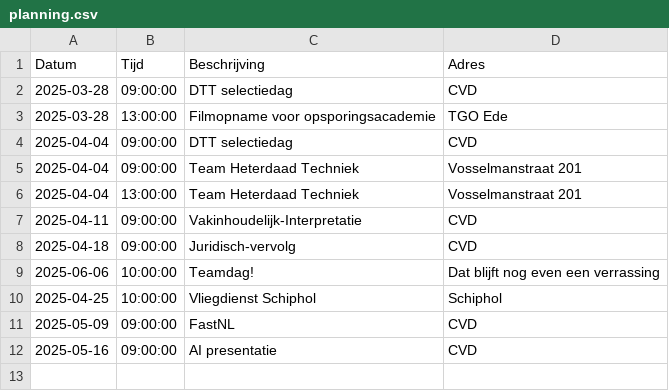
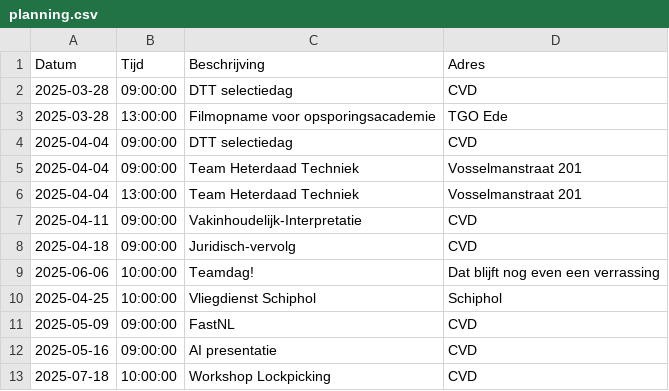
Before and after one commit to EvaHuisman/stunning-cashew, a CSV file: planning.csv, drawn as a sheet; the diff names each change by its address in the sheet, - before the commit and + after, or states it on an @@ line.

Commit message:
Update CSV planning.csv

```diff
--- a/planning.csv
+++ b/planning.csv
+row 13: 2025-07-18 | 10:00:00 | Workshop Lockpicking | CVD
```
